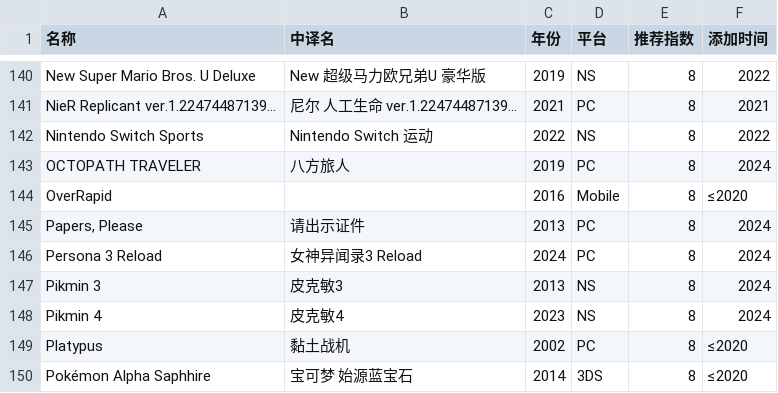
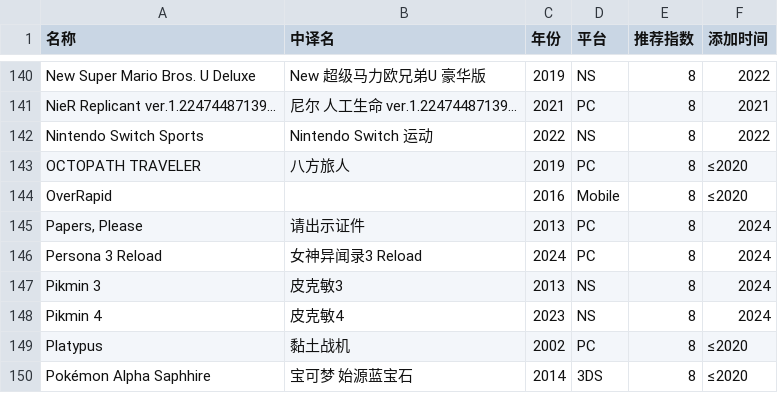
Before and after one commit to pqr-gaming/pqr-gaming.github.io, a CSV file: PGDB.csv, drawn as a sheet; only a part is shown, gaps mark what is left out.

Commit message:
add new entry

```diff
--- a/PGDB.csv
+++ b/PGDB.csv
@@ -142,3 +142,3 @@ NieR Replicant ver.1.22474487139...,尼尔 人工生命 ver.1.22474487139...,202
 Nintendo Switch Sports,Nintendo Switch 运动,2022,NS,8,2022
-OCTOPATH TRAVELER,八方旅人,2019,PC,8,2024
+OCTOPATH TRAVELER,八方旅人,2019,PC,8,≤2020
 OverRapid,,2016,Mobile,8,≤2020
```
